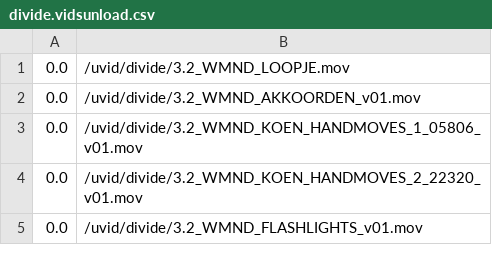
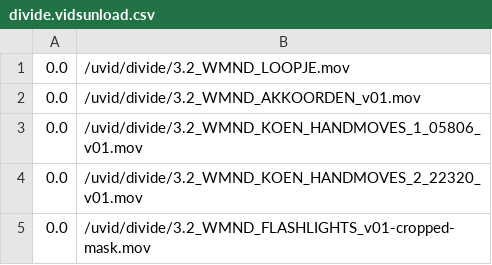
Before and after one commit to markkorput/of2030, a CSV file: of2030/bin/data/osc/divide.vidsunload.csv, drawn as a sheet.

```diff
--- a/of2030/bin/data/osc/divide.vidsunload.csv
+++ b/of2030/bin/data/osc/divide.vidsunload.csv
@@ -4,2 +4,2 @@
 0.0,/uvid/divide/3.2_WMND_KOEN_HANDMOVES_2_22320_v01.mov
-0.0,/uvid/divide/3.2_WMND_FLASHLIGHTS_v01.mov
+0.0,/uvid/divide/3.2_WMND_FLASHLIGHTS_v01-cropped-mask.mov
```
Also changed, not shown: of2030/bin/data/osc/divide.vidsload.csv, 2 other files.
